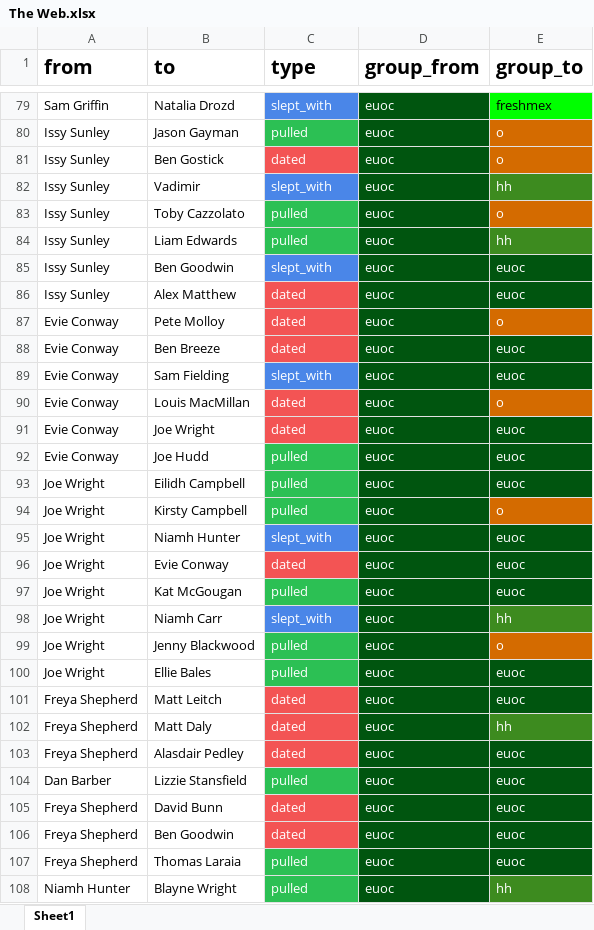
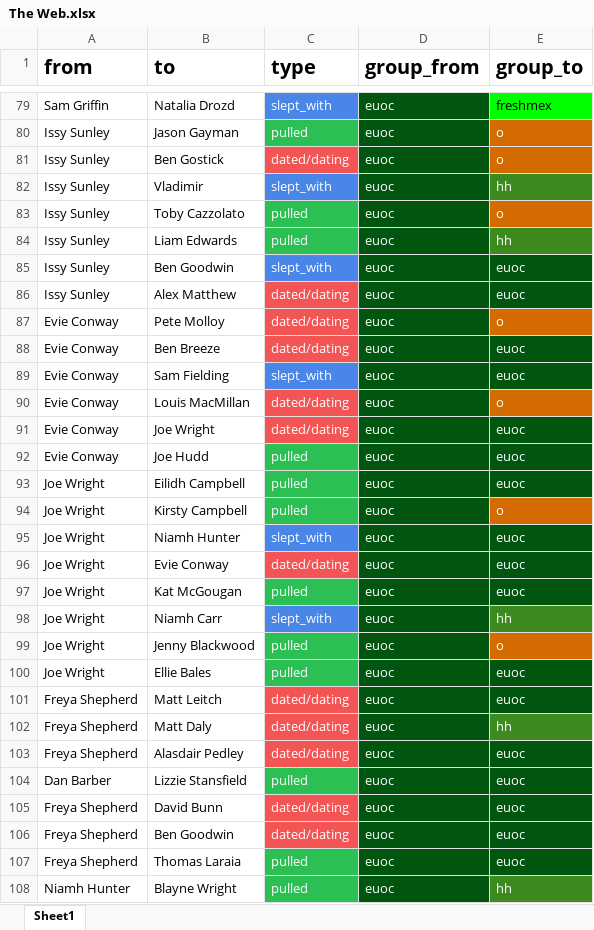
Before and after one commit to JamieGoddard18/The-Web, an Excel workbook: The Web.xlsx, sheet Sheet1, drawn as a sheet; only a part is shown, gaps mark what is left out; values as stored, in another font and other column widths than the file's, no borders; charts and pictures not drawn; the diff covers the shown part only; the diff names each change by its address in the sheet, - before the commit and + after, or states it on an @@ line.

```diff
--- a/The Web.xlsx (sheet Sheet1)
+++ b/The Web.xlsx (sheet Sheet1)
-C81 (type): dated
+C81 (type): dated/dating
-B82 (to): Vadimir
+B82 (to): Vladimir
-C86:C88 (type): dated
+C86:C88 (type): dated/dating
-C90:C91 (type): dated
+C90:C91 (type): dated/dating
-C96 (type): dated
+C96 (type): dated/dating
-C101:C103 (type): dated
+C101:C103 (type): dated/dating
-C105:C106 (type): dated
+C105:C106 (type): dated/dating
```
Also changed, not shown: 3 removed rows, 94 edited cells and cell formats elsewhere in this sheet, 4 other files.
